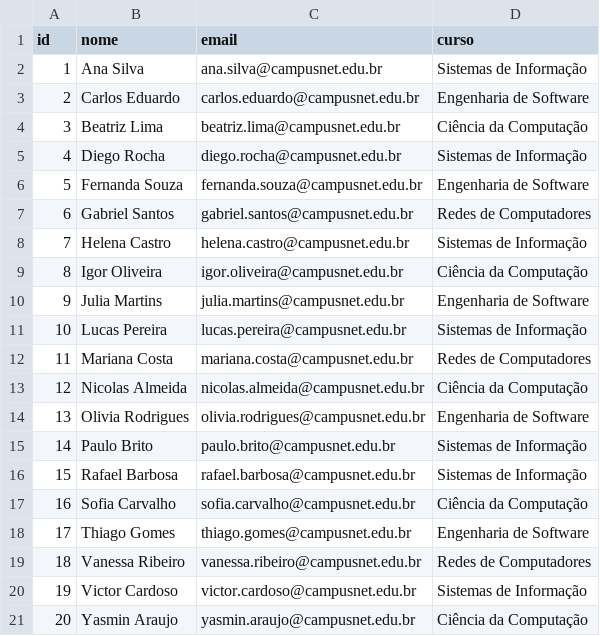
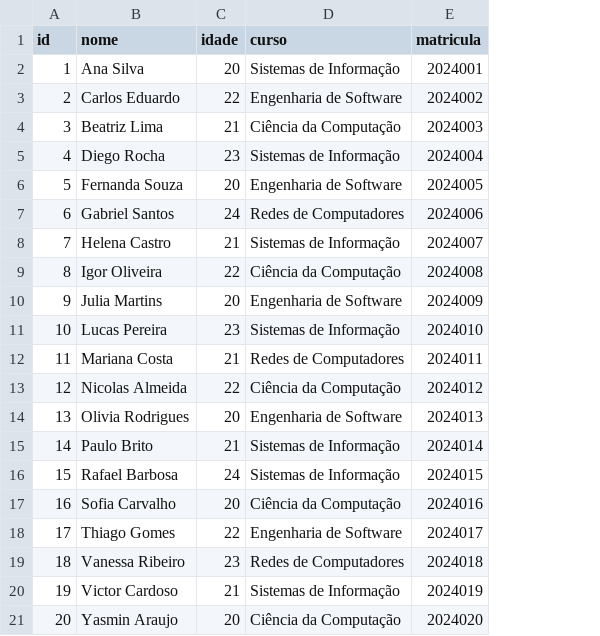
Before and after one commit to PauloSBrito/CampusNet, a CSV file: estudantes.csv, drawn as a sheet; removed rows and columns are numbered as before the commit, all else as after; the diff names each change by its address in the sheet, - before the commit and + after, or states it on an @@ line.

```diff
--- a/estudantes.csv
+++ b/estudantes.csv
-column C (email), rows 2-21: ana.silva@campusnet.edu.br | carlos.eduardo@campusnet.edu.br | beatriz.lima@campusnet.edu.br | diego.rocha@campusnet.edu.br | fernanda.souza@campusnet.edu.br | gabriel.santos@campusnet.edu.br | helena.castro@campusnet.edu.br | igor.oliveira@campusnet.edu.br | julia.martins@campusnet.edu.br | lucas.pereira@campusnet.edu.br | mariana.costa@campusnet.edu.br | nicolas.almeida@campusnet.edu.br | olivia.rodrigues@campusnet.edu.br | paulo.brito@campusnet.edu.br | rafael.barbosa@campusnet.edu.br | sofia.carvalho@campusnet.edu.br | thiago.gomes@campusnet.edu.br | vanessa.ribeiro@campusnet.edu.br | victor.cardoso@campusnet.edu.br | yasmin.araujo@campusnet.edu.br
+column C (idade), rows 2-21: 20 | 22 | 21 | 23 | 20 | 24 | 21 | 22 | 20 | 23 | 21 | 22 | 20 | 21 | 24 | 20 | 22 | 23 | 21 | 20
+column E (matricula), rows 2-21: 2024001 | 2024002 | 2024003 | 2024004 | 2024005 | 2024006 | 2024007 | 2024008 | 2024009 | 2024010 | 2024011 | 2024012 | 2024013 | 2024014 | 2024015 | 2024016 | 2024017 | 2024018 | 2024019 | 2024020
```
Also changed, not shown: 3 other files.
